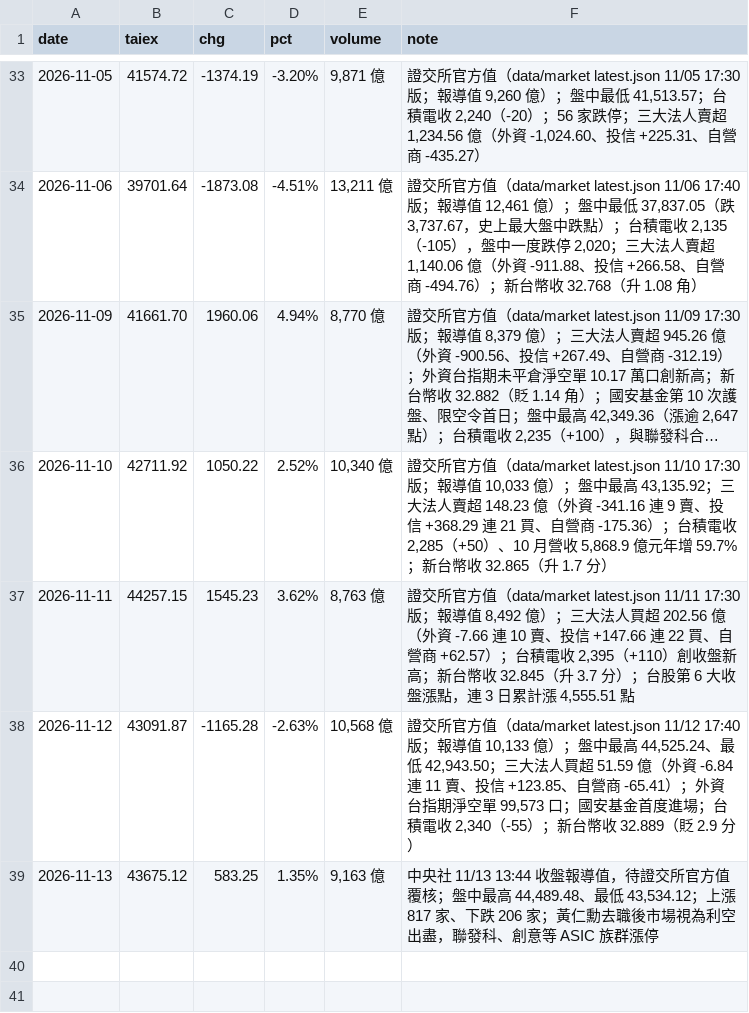
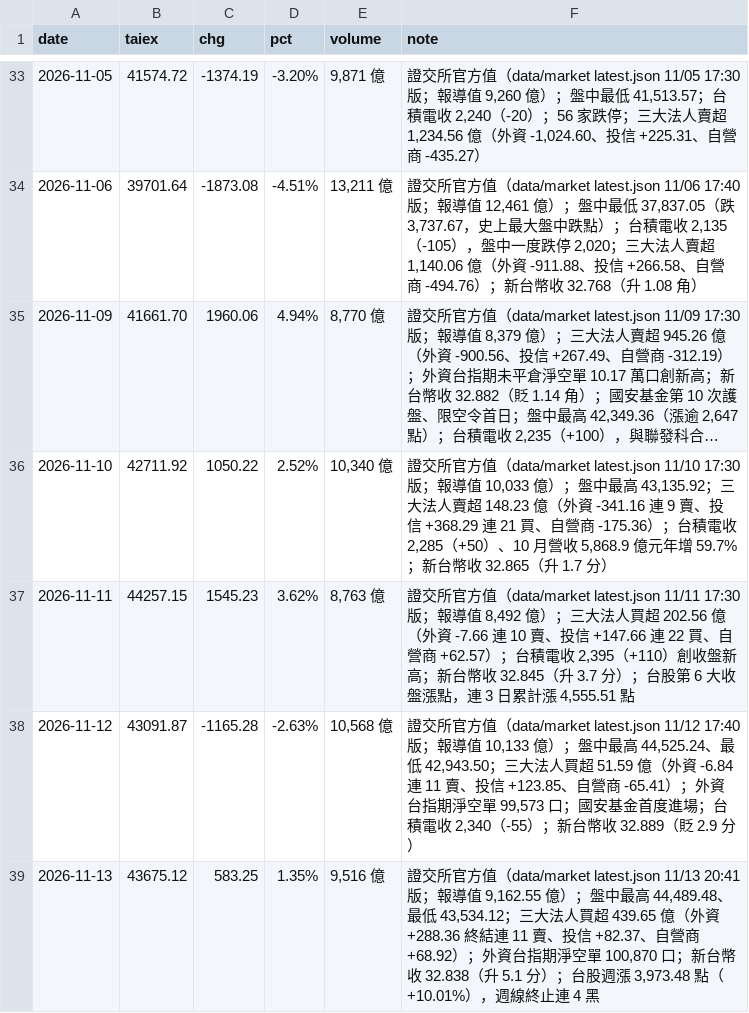
Before and after one commit to wowwow3100-ctrl/daily-report, a CSV file: market.csv, drawn as a sheet; only a part is shown, gaps mark what is left out; long unchanged cells end in ….

```diff
--- a/market.csv
+++ b/market.csv
@@ -38,2 +38,2 @@ date,taiex,chg,pct,volume,note
 2026-11-12,43091.87,-1165.28,-2.63%,"10,568 億","證交所官方值（data/market latest.json 11/12 17:40 版；報導值 10,133 億）；盤中最高 44,525.24、最低 42,943.50；三大法人買超 51.59 億（外資 -6.84 連 11 賣、投信 +123.85、自營商 -65.41）；外資台指期淨空單 99,573 口；國安基金首度進場；台積電收 2,340（-55）；新台幣收 32.889（貶 2.9 分）"
-2026-11-13,43675.12,583.25,1.35%,"9,163 億","中央社 11/13 13:44 收盤報導值，待證交所官方值覆核；盤中最高 44,489.48、最低 43,534.12；上漲 817 家、下跌 206 家；黃仁勳去職後市場視為利空出盡，聯發科、創意等 ASIC 族群漲停"
+2026-11-13,43675.12,583.25,1.35%,"9,516 億","證交所官方值（data/market latest.json 11/13 20:41 版；報導值 9,162.55 億）；盤中最高 44,489.48、最低 43,534.12；三大法人買超 439.65 億（外資 +288.36 終結連 11 賣、投信 +82.37、自營商 +68.92）；外資台指期淨空單 100,870 口；新台幣收 32.838（升 5.1 分）；台股週漲 3,973.48 點（+10.01%），週線終止連 4 黑"
```
Also changed, not shown: 3 other files.
